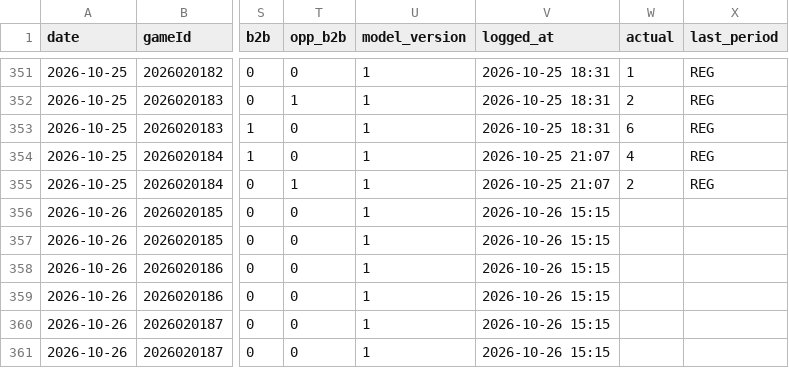
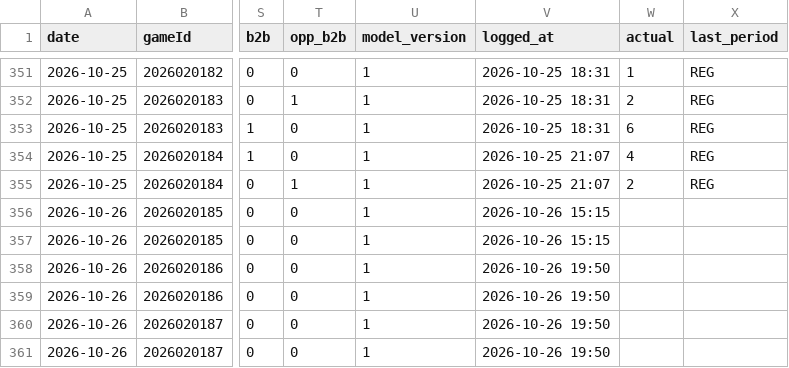
Before and after one commit to Johnbrick123/nhl-unders, a CSV file: monitor/log_2026-27.csv, drawn as a sheet; only a part is shown, gaps mark what is left out; the diff names each change by its address in the sheet, - before the commit and + after, or states it on an @@ line.

```diff
--- a/monitor/log_2026-27.csv
+++ b/monitor/log_2026-27.csv
-V358:V361 (logged_at): 2026-10-26 15:15
+V358:V361 (logged_at): 2026-10-26 19:50
```
Also changed, not shown: 2 other files.
